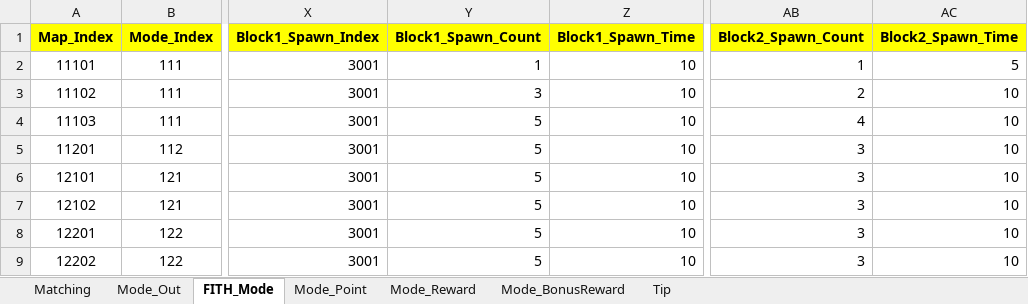
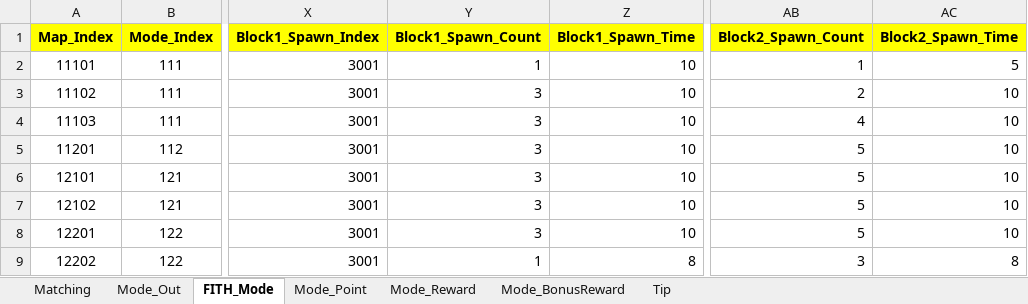
Before and after one commit to sadending82/FestivalTownProject, an Excel workbook: Server/Server/GameData/Mode_Ver3.xlsx, sheet FITH_Mode, drawn as a sheet; only a part is shown, gaps mark what is left out; values as stored, in another font and other column widths than the file's, no borders; the diff names each change by its address in the sheet, - before the commit and + after, or states it on an @@ line.

```diff
--- a/Server/Server/GameData/Mode_Ver3.xlsx (sheet FITH_Mode)
+++ b/Server/Server/GameData/Mode_Ver3.xlsx (sheet FITH_Mode)
-Y4:Y8 (Block1_Spawn_Count): 5
+Y4:Y8 (Block1_Spawn_Count): 3
-AB5:AB8 (Block2_Spawn_Count): 3
+AB5:AB8 (Block2_Spawn_Count): 5
-Y9 (Block1_Spawn_Count): 5
+Y9 (Block1_Spawn_Count): 1
-Z9 (Block1_Spawn_Time): 10
+Z9 (Block1_Spawn_Time): 8
-AC9 (Block2_Spawn_Time): 10
+AC9 (Block2_Spawn_Time): 8
```
Also changed, not shown: sheet Mode_Reward, 2 other files.
